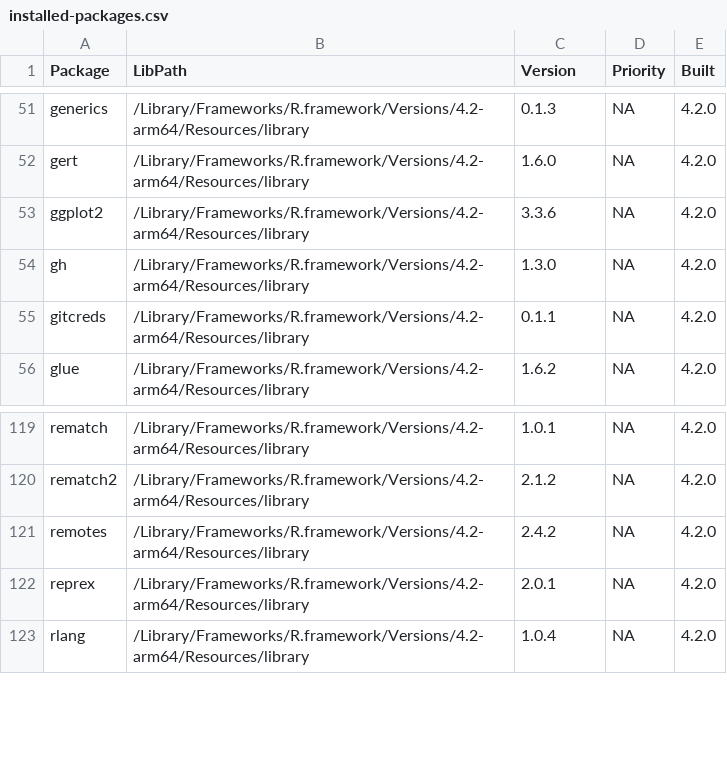
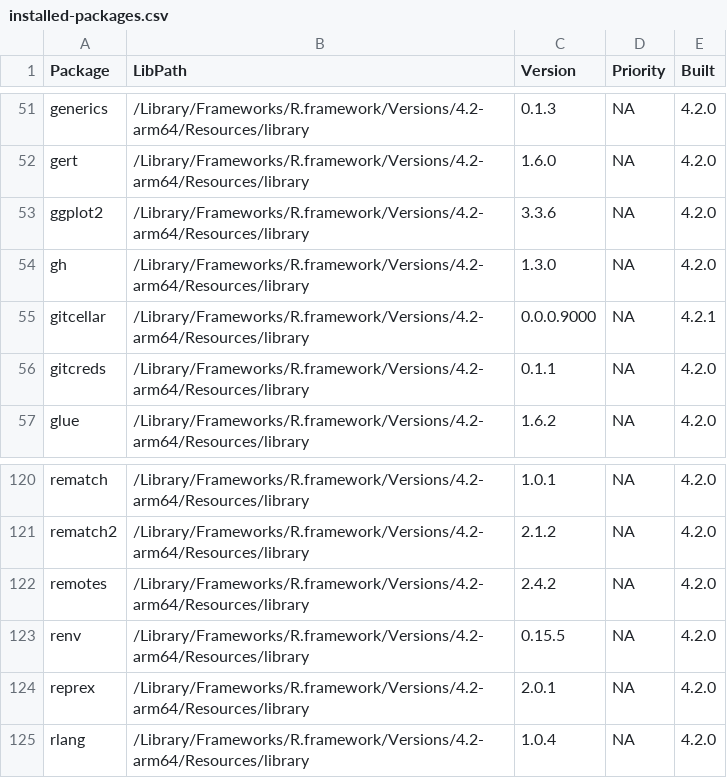
Before and after one commit to jeffdmoore8/symmetrical-pancake, a CSV file: installed-packages.csv, drawn as a sheet; only a part is shown, gaps mark what is left out.

```diff
--- a/installed-packages.csv
+++ b/installed-packages.csv
@@ -54,2 +54,3 @@ ggplot2,/Library/Frameworks/R.framework/Versions/4.2-arm64/Resources/library,3.3
 gh,/Library/Frameworks/R.framework/Versions/4.2-arm64/Resources/library,1.3.0,NA,4.2.0
+gitcellar,/Library/Frameworks/R.framework/Versions/4.2-arm64/Resources/library,0.0.0.9000,NA,4.2.1
 gitcreds,/Library/Frameworks/R.framework/Versions/4.2-arm64/Resources/library,0.1.1,NA,4.2.0
@@ -121,2 +122,3 @@ rematch2,/Library/Frameworks/R.framework/Versions/4.2-arm64/Resources/library,2.
 remotes,/Library/Frameworks/R.framework/Versions/4.2-arm64/Resources/library,2.4.2,NA,4.2.0
+renv,/Library/Frameworks/R.framework/Versions/4.2-arm64/Resources/library,0.15.5,NA,4.2.0
 reprex,/Library/Frameworks/R.framework/Versions/4.2-arm64/Resources/library,2.0.1,NA,4.2.0
```
Also changed, not shown: 3 other files.
